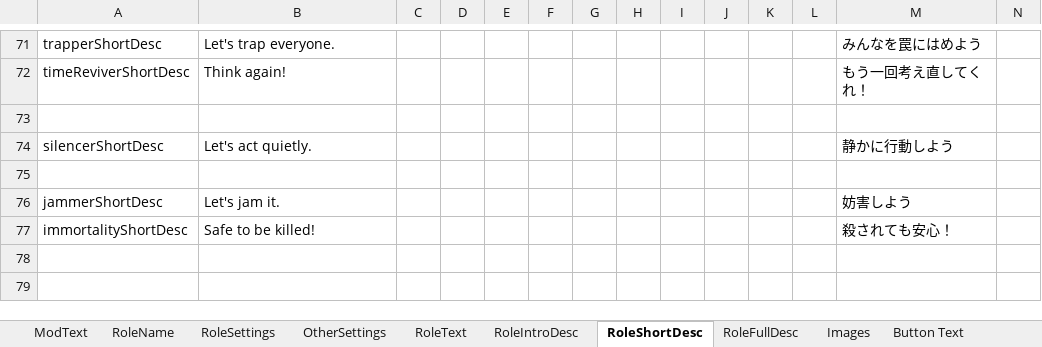
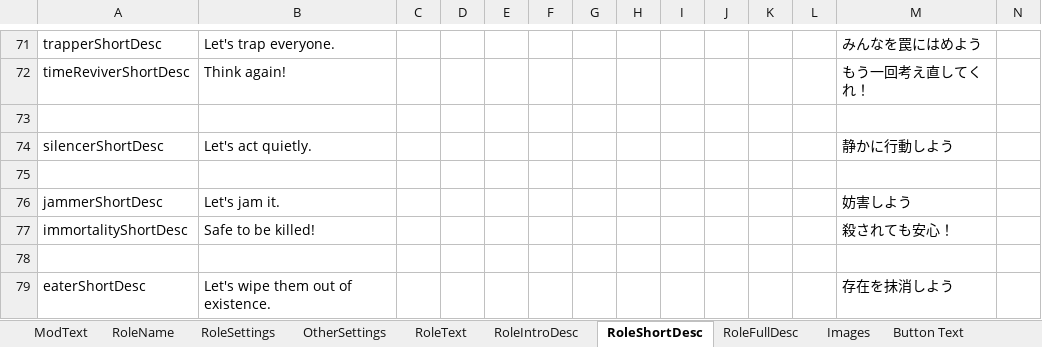
Before and after one commit to reitou-mugicha/TheOtherRolesGM-KiyoMugi-Edition, an Excel workbook: Strings.xlsx, sheet RoleShortDesc, drawn as a sheet; only a part is shown, gaps mark what is left out; values as stored, in another font and other column widths than the file's, no borders; rows hold the shown columns only; the diff names each change by its address in the sheet, - before the commit and + after, or states it on an @@ line.

```diff
--- a/Strings.xlsx (sheet RoleShortDesc)
+++ b/Strings.xlsx (sheet RoleShortDesc)
+row 78: (empty)
+row 79: eaterShortDesc | Let's wipe them out of existence. |  |  |  |  |  |  |  |  |  |  | 存在を抹消しよう
```
Also changed, not shown: sheet OtherSettings, sheet RoleSettings, sheet RoleIntroDesc, sheet Button Text, sheet RoleFullDesc, sheet RoleName, 37 other files.
